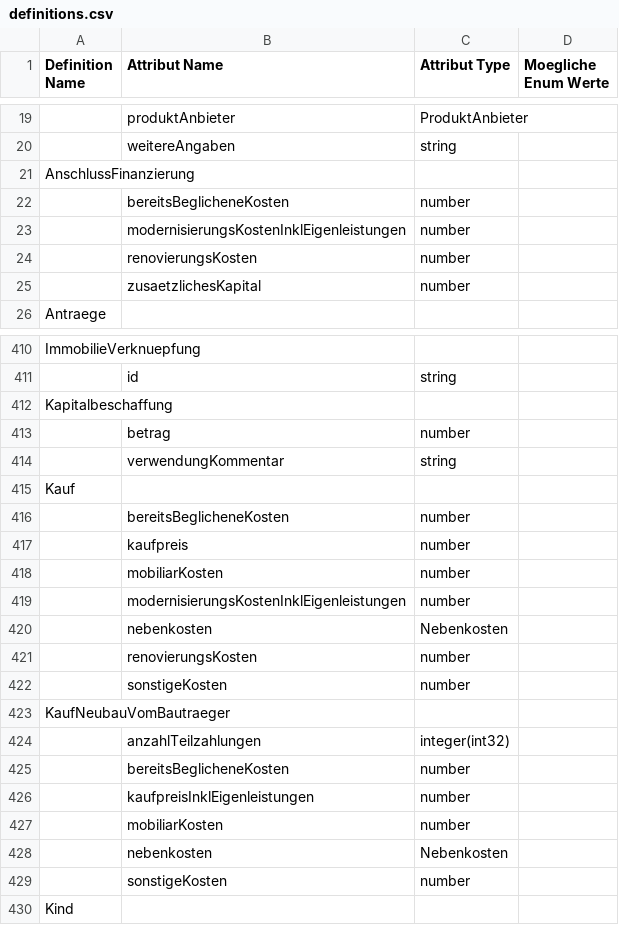
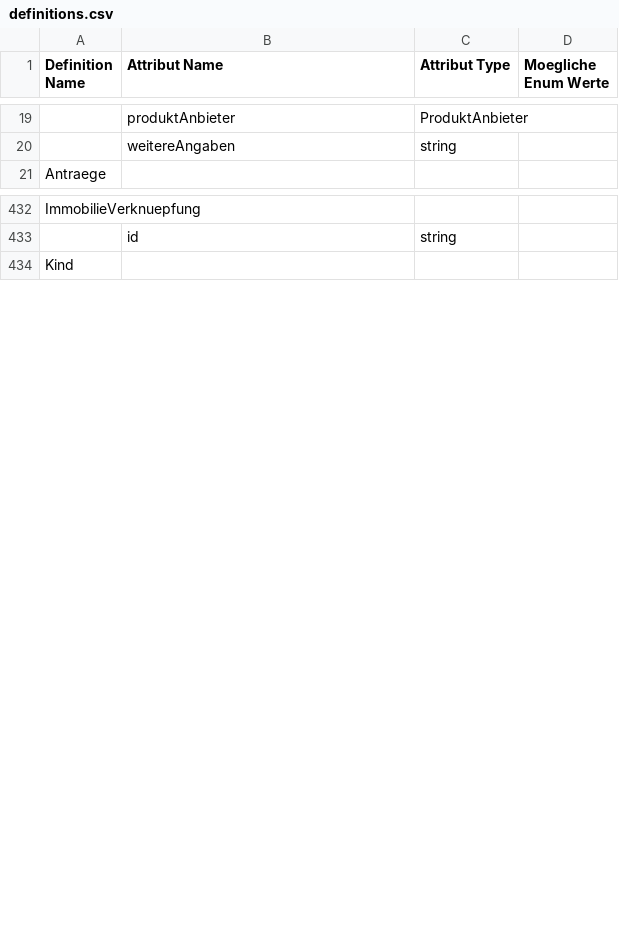
Before and after one commit to hypoport/europace2-api, a CSV file: BaufiSmart/auslesen/definitions.csv, drawn as a sheet; only a part is shown, gaps mark what is left out; removed rows and columns are numbered as before the commit, all else as after; the diff covers the shown part only; the diff names each change by its address in the sheet, - before the commit and + after, or states it on an @@ line.

```diff
--- a/BaufiSmart/auslesen/definitions.csv
+++ b/BaufiSmart/auslesen/definitions.csv
-row 21: AnschlussFinanzierung
-row 22:  | bereitsBeglicheneKosten | number
-row 23:  | modernisierungsKostenInklEigenleistungen | number
-row 24:  | renovierungsKosten | number
@@ row 25 moved to row 334: zusaetzlichesKapital @@
-row 412: Kapitalbeschaffung
-row 413:  | betrag | number
-row 414:  | verwendungKommentar | string
-row 415: Kauf
-row 416:  | bereitsBeglicheneKosten | number
@@ row 417 moved to row 327: kaufpreis @@
-row 418:  | mobiliarKosten | number
-row 419:  | modernisierungsKostenInklEigenleistungen | number
-row 420:  | nebenkosten | Nebenkosten
-row 421:  | renovierungsKosten | number
@@ row 422 moved to row 333: sonstigeKosten @@
-row 423: KaufNeubauVomBautraeger
-row 424:  | anzahlTeilzahlungen | integer(int32)
-row 425:  | bereitsBeglicheneKosten | number
-row 426:  | kaufpreisInklEigenleistungen | number
-row 427:  | mobiliarKosten | number
-row 428:  | nebenkosten | Nebenkosten
-row 429:  | sonstigeKosten | number
```
Also changed, not shown: 46 added rows, 26 removed rows, 5 moved rows and 6 edited cells elsewhere in this file, 5 other files.
